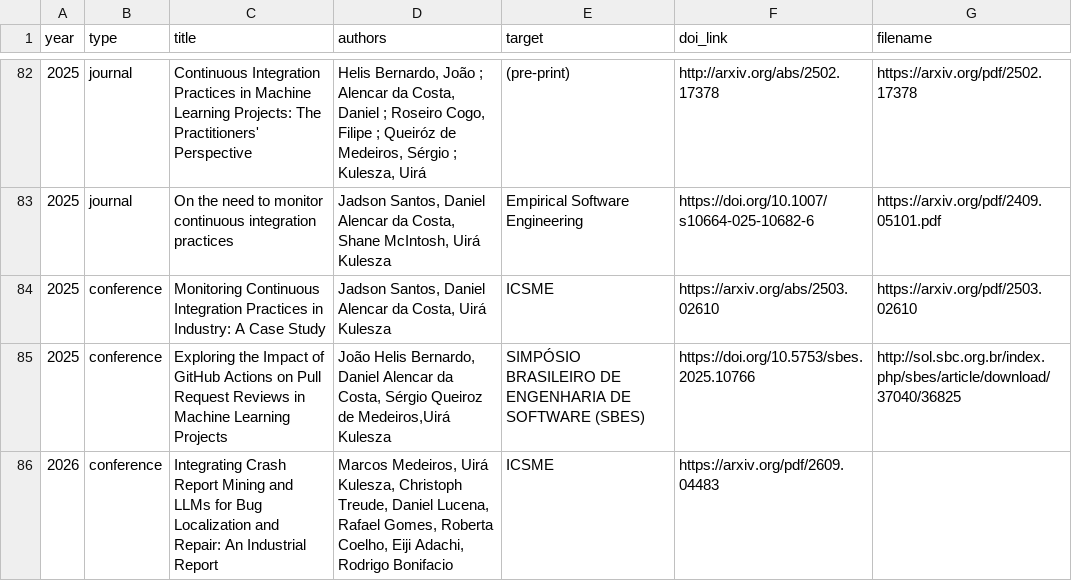
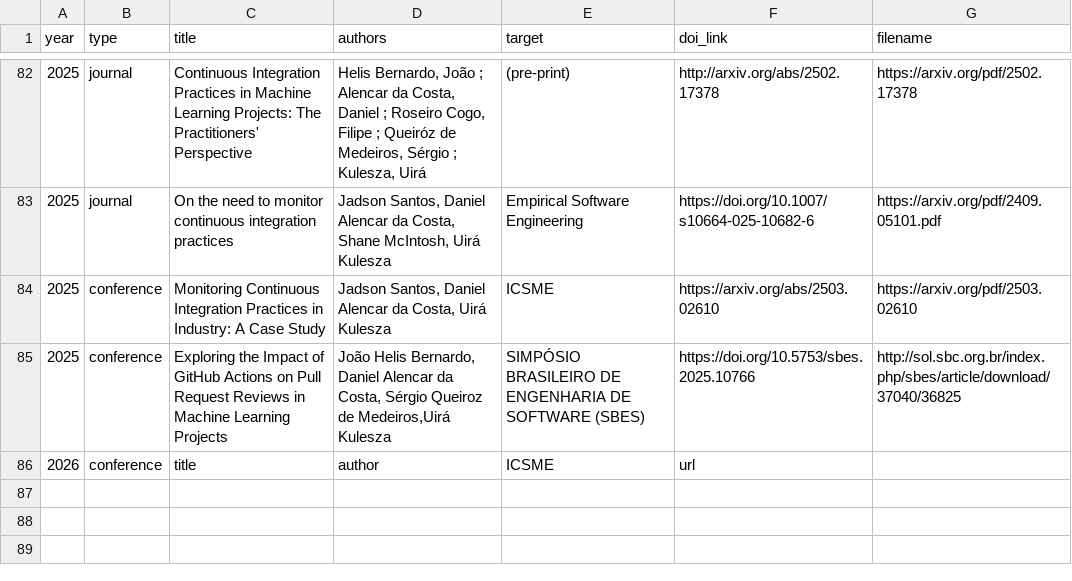
Before and after one commit to caseufrn/caseufrn.github.io, a CSV file: _data/publications.csv, drawn as a sheet; only a part is shown, gaps mark what is left out; the diff names each change by its address in the sheet, - before the commit and + after, or states it on an @@ line.

Commit message:
2026 publications
Signed-off-by: jadson santos <jadsonjs@gmail.com>

```diff
--- a/_data/publications.csv
+++ b/_data/publications.csv
-C86 (title): Integrating Crash Report Mining and LLMs for Bug Localization and Repair: An Industrial Report
+C86 (title): title
-D86 (authors): Marcos Medeiros, Uirá Kulesza, Christoph Treude, Daniel Lucena, Rafael Gomes, Roberta Coelho, Eiji Adachi, Rodrigo Bonifacio
+D86 (authors): author
-F86 (doi_link): https://arxiv.org/pdf/2609.04483
+F86 (doi_link): url
```
